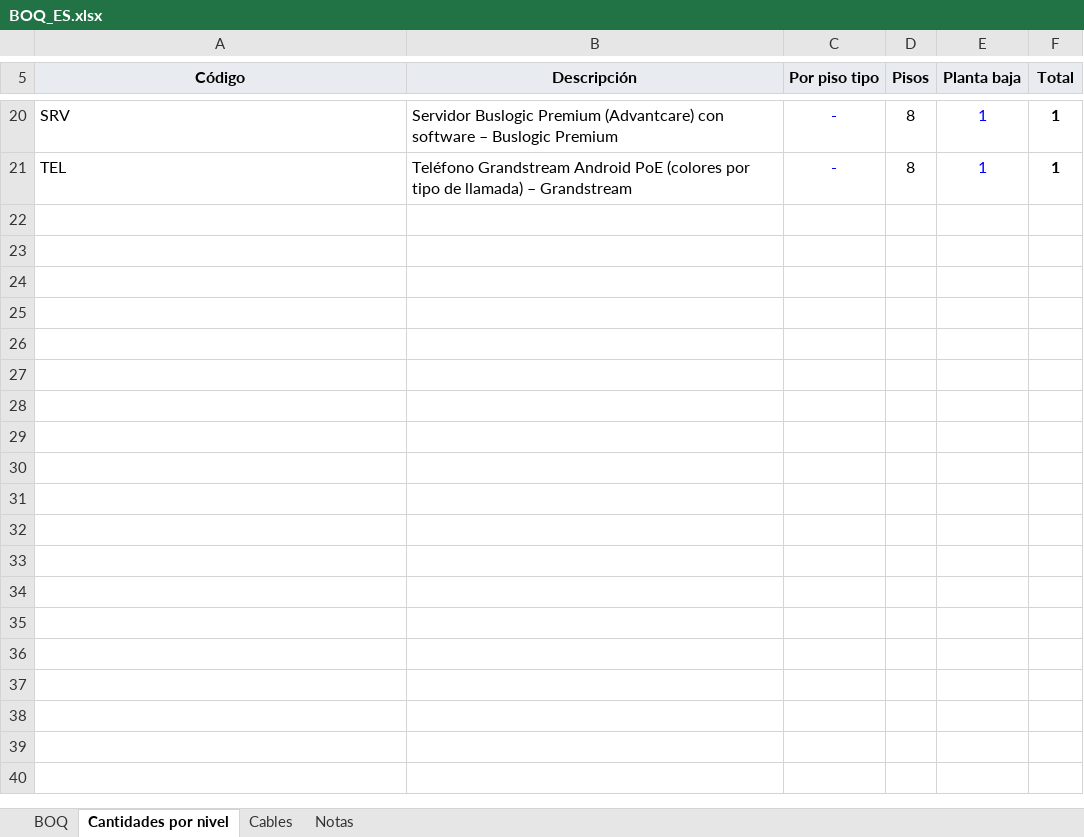
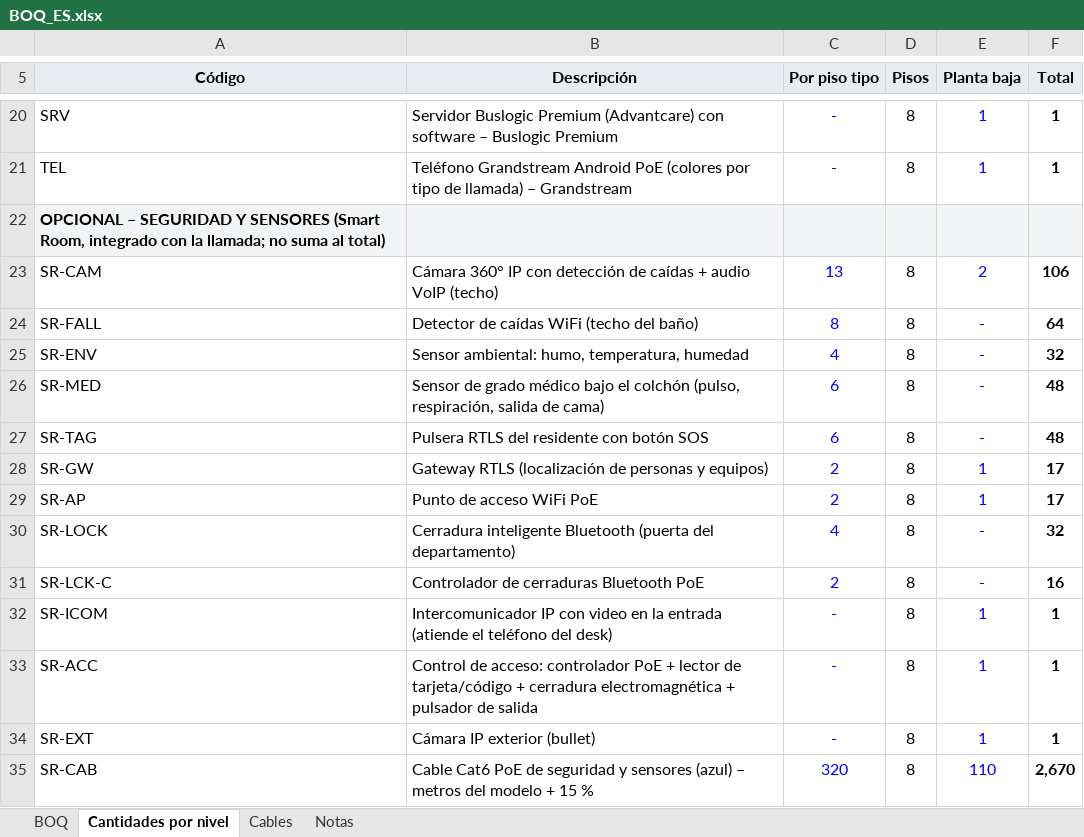
Before and after one commit to alexjusid-jpg/planos, an Excel workbook: migdalei/es/BOQ_ES.xlsx, sheet Cantidades por nivel, drawn as a sheet; only a part is shown, gaps mark what is left out; values as stored, in another font and other column widths than the file's, no borders; the diff names each change by its address in the sheet, - before the commit and + after, or states it on an @@ line.

```diff
--- a/migdalei/es/BOQ_ES.xlsx (sheet Cantidades por nivel)
+++ b/migdalei/es/BOQ_ES.xlsx (sheet Cantidades por nivel)
+row 22: OPCIONAL – SEGURIDAD Y SENSORES (Smart Room, integrado con la llamada; no suma al total)
+row 23: SR-CAM | Cámara 360° IP con detección de caídas + audio VoIP (techo) | 13 | 8 | 2 | 106
+row 24: SR-FALL | Detector de caídas WiFi (techo del baño) | 8 | 8 | - | 64
+row 25: SR-ENV | Sensor ambiental: humo, temperatura, humedad | 4 | 8 | - | 32
+row 26: SR-MED | Sensor de grado médico bajo el colchón (pulso, respiración, salida de cama) | 6 | 8 | - | 48
+row 27: SR-TAG | Pulsera RTLS del residente con botón SOS | 6 | 8 | - | 48
+row 28: SR-GW | Gateway RTLS (localización de personas y equipos) | 2 | 8 | 1 | 17
+row 29: SR-AP | Punto de acceso WiFi PoE | 2 | 8 | 1 | 17
+row 30: SR-LOCK | Cerradura inteligente Bluetooth (puerta del departamento) | 4 | 8 | - | 32
+row 31: SR-LCK-C | Controlador de cerraduras Bluetooth PoE | 2 | 8 | - | 16
+row 32: SR-ICOM | Intercomunicador IP con video en la entrada (atiende el teléfono del desk) | - | 8 | 1 | 1
+row 33: SR-ACC | Control de acceso: controlador PoE + lector de tarjeta/código + cerradura electromagnética + pulsador de salida | - | 8 | 1 | 1
+row 34: SR-EXT | Cámara IP exterior (bullet) | - | 8 | 1 | 1
+row 35: SR-CAB | Cable Cat6 PoE de seguridad y sensores (azul) – metros del modelo + 15 % | 320 | 8 | 110 | 2,670
```
Also changed, not shown: sheet BOQ, formulas that keep their value, migdalei/en/BOQ_EN.xlsx, migdalei/he/BOQ_HE.xlsx, 9 other files.
